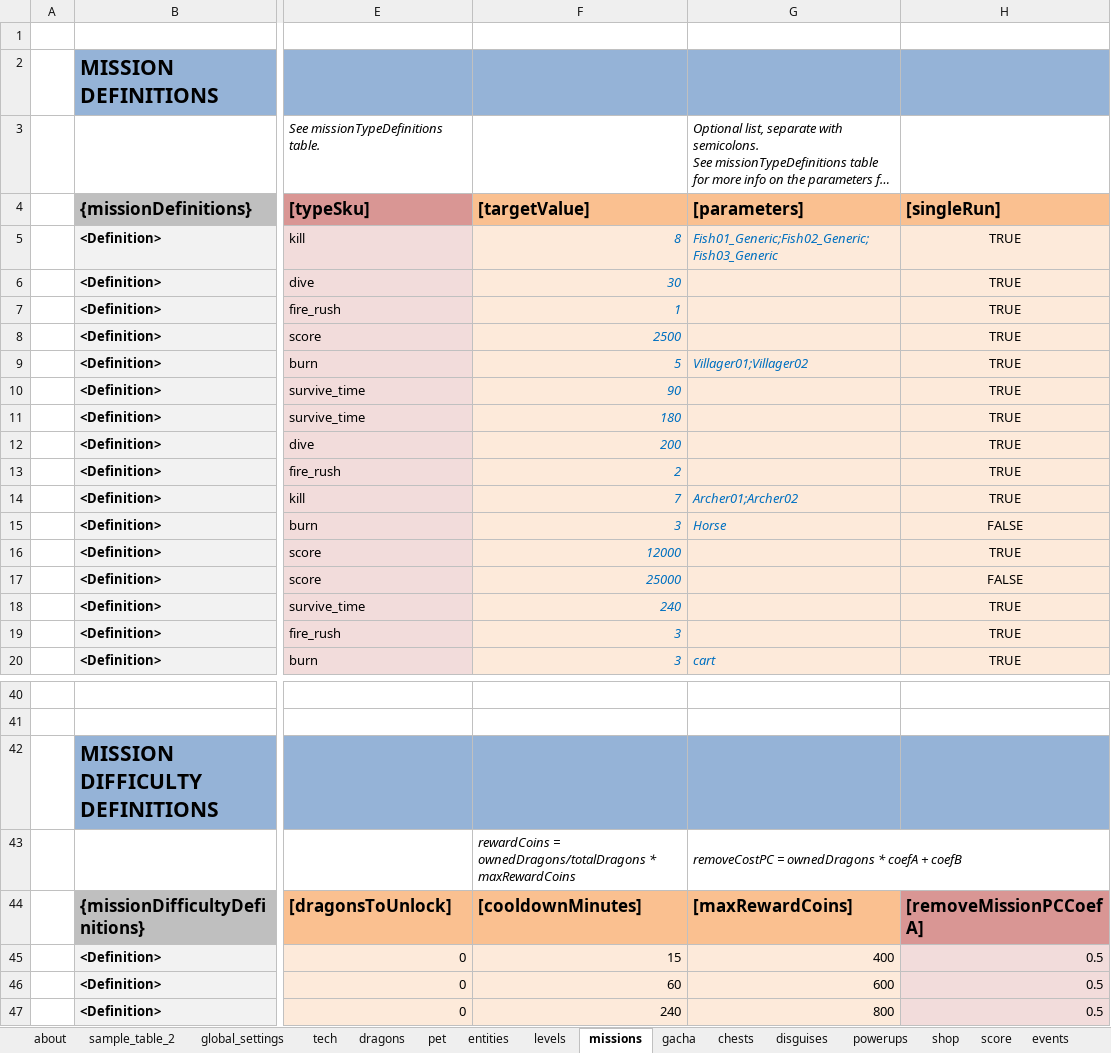
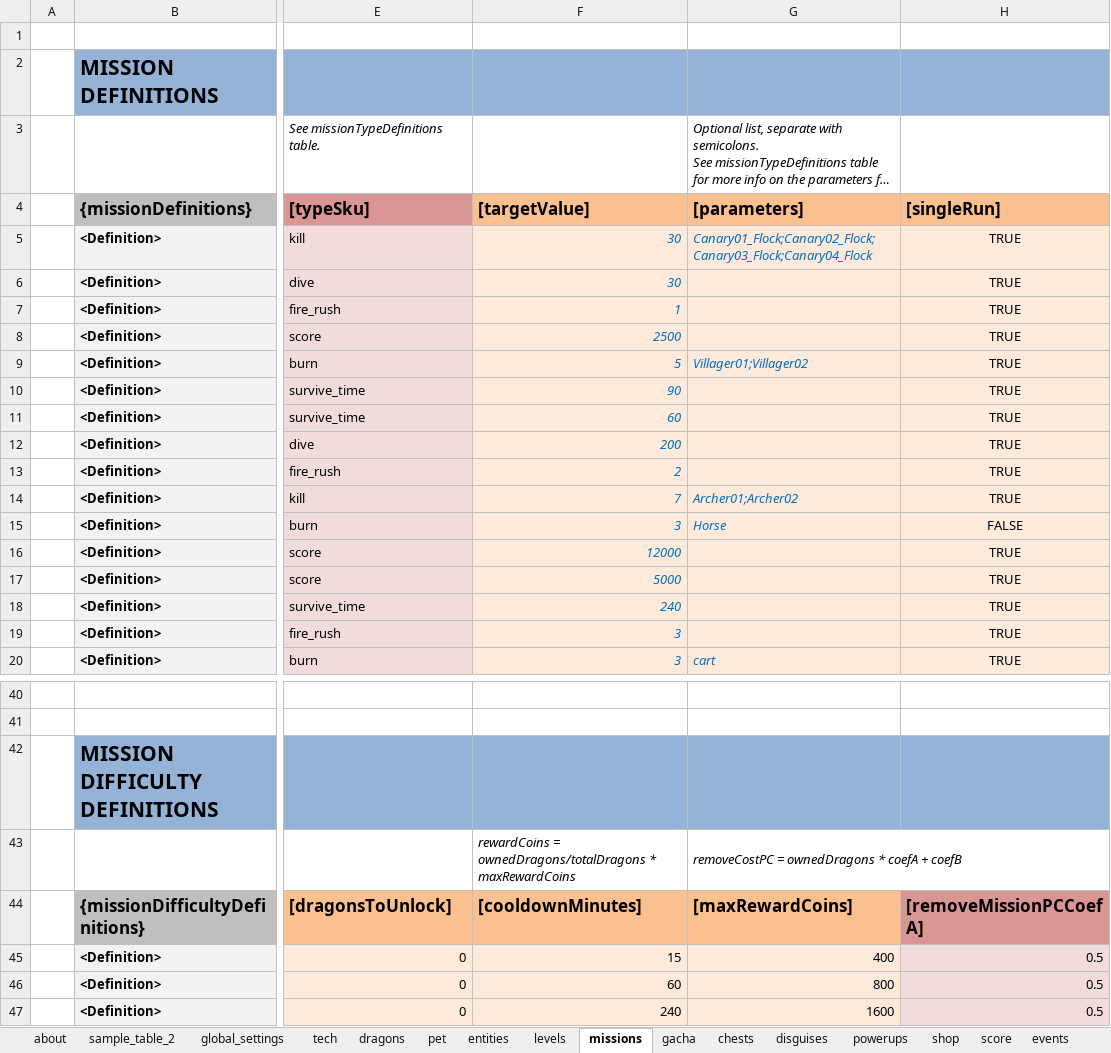
Before and after one commit to nam27062002/hello, an Excel workbook: Docs/Content/HungryDragonContent.xlsx, sheet missions, drawn as a sheet; only a part is shown, gaps mark what is left out; long unchanged cells end in …; values as stored, in another font and other column widths than the file's, no borders; conditional formats and table styles not drawn; the diff names each change by its address in the sheet, - before the commit and + after, or states it on an @@ line.

Commit message:
Content - Fix some missions / fix missions rewards
Former-commit-id: 508850f12f8cbfa2b195d507b66316b6dec6c86f

```diff
--- a/Docs/Content/HungryDragonContent.xlsx (sheet missions)
+++ b/Docs/Content/HungryDragonContent.xlsx (sheet missions)
-F5 ([targetValue]): 8
+F5 ([targetValue]): 30
-G5 ([parameters]): Fish01_Generic;Fish02_Generic;Fish03_Generic
+G5 ([parameters]): Canary01_Flock;Canary02_Flock;Canary03_Flock;Canary04_Flock
-F11 ([targetValue]): 180
+F11 ([targetValue]): 60
-F17 ([targetValue]): 25000
+F17 ([targetValue]): 5000
-H17 ([singleRun]): FALSE
+H17 ([singleRun]): TRUE
-G46 ([parameters]): 600
+G46 ([parameters]): 800
-G47 ([parameters]): 800
+G47 ([parameters]): 1600
```
Also changed, not shown: 4 other files.
